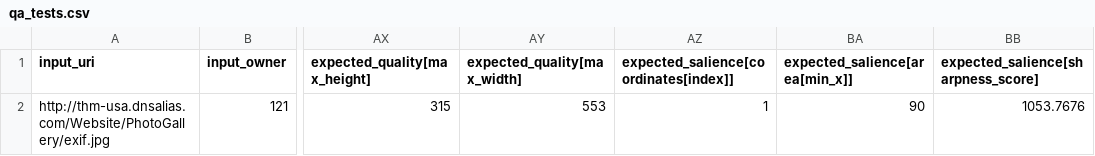
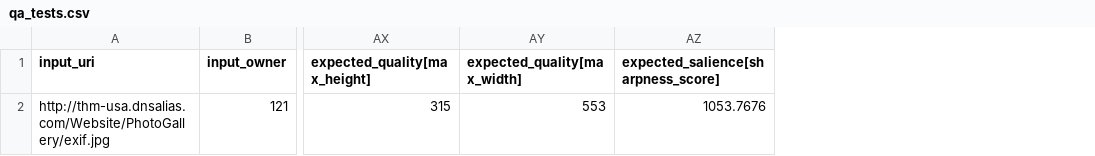
Before and after one commit to smagapu/QA_Regression, a CSV file: qa_tests.csv, drawn as a sheet; only a part is shown, gaps mark what is left out; the diff names each change by its address in the sheet, - before the commit and + after, or states it on an @@ line.

Commit message:
Update qa_tests.csv

```diff
--- a/qa_tests.csv
+++ b/qa_tests.csv
-column AZ, rows 1-2: expected_salience[coordinates[index]] | 1
-column BA (expected_salience[area[min_x]]), row 2: 90
```
